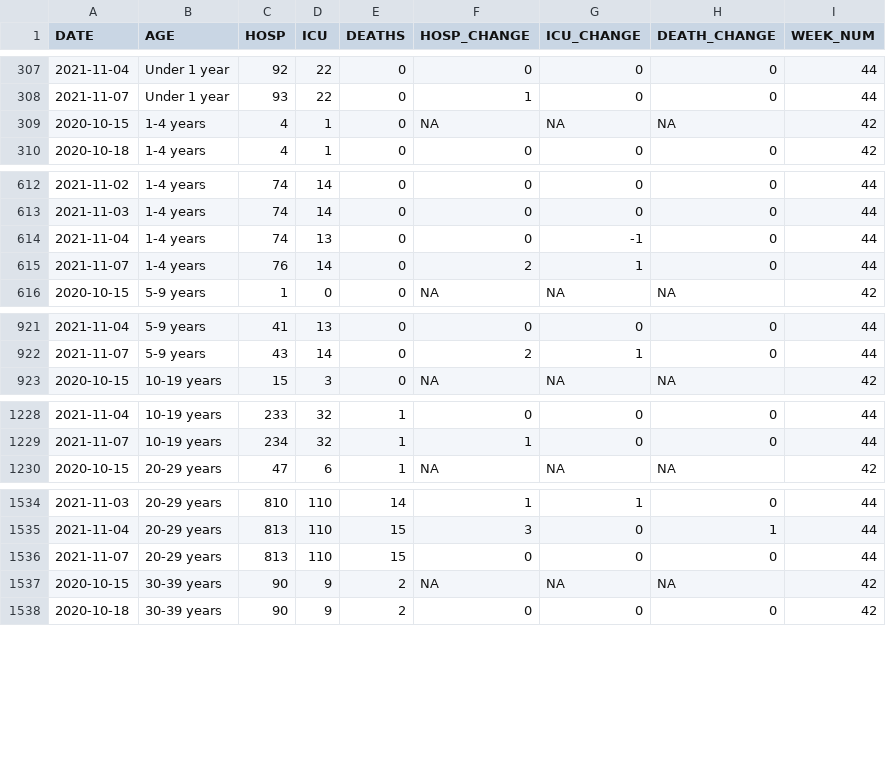
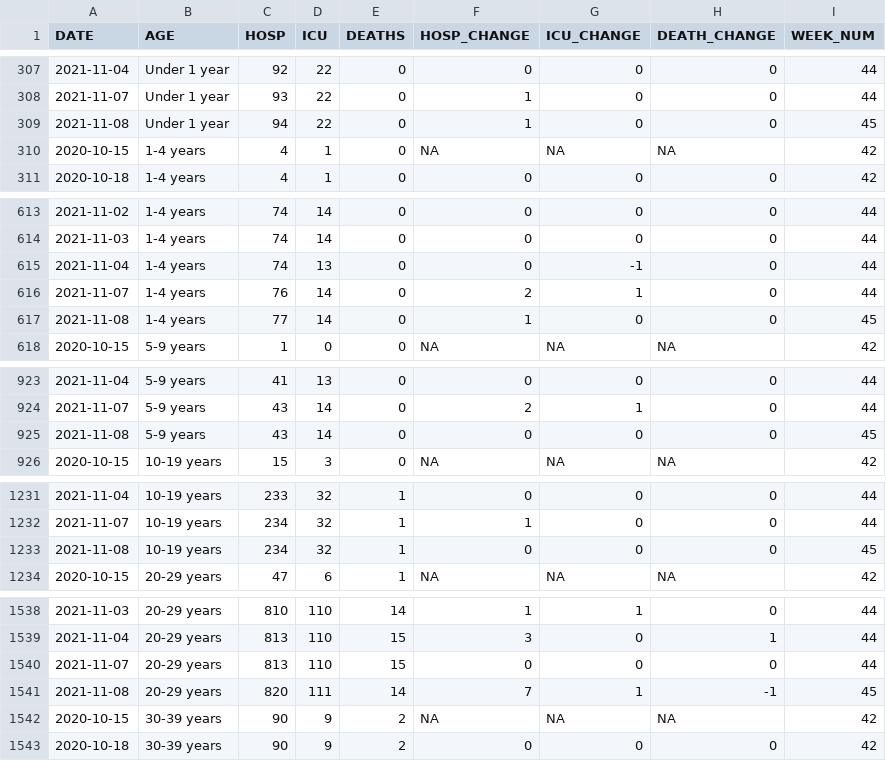
Before and after one commit to aryntoombs/Alberta-Covid-Data, a CSV file: Hosp_Adm_Age.csv, drawn as a sheet; only a part is shown, gaps mark what is left out; the diff covers the shown part only; the diff names each change by its address in the sheet, - before the commit and + after, or states it on an @@ line.

```diff
--- a/Hosp_Adm_Age.csv
+++ b/Hosp_Adm_Age.csv
+row 309: 2021-11-08 | Under 1 year | 94 | 22 | 0 | 1 | 0 | 0 | 45
+row 617: 2021-11-08 | 1-4 years | 77 | 14 | 0 | 1 | 0 | 0 | 45
+row 925: 2021-11-08 | 5-9 years | 43 | 14 | 0 | 0 | 0 | 0 | 45
+row 1233: 2021-11-08 | 10-19 years | 234 | 32 | 1 | 0 | 0 | 0 | 45
+row 1541: 2021-11-08 | 20-29 years | 820 | 111 | 14 | 7 | 1 | -1 | 45
```
Also changed, not shown: 7 added rows elsewhere in this file, Alberta_Regional_Testing_Trends.csv, VOC_FROM_JSON.csv, 1 other file.
